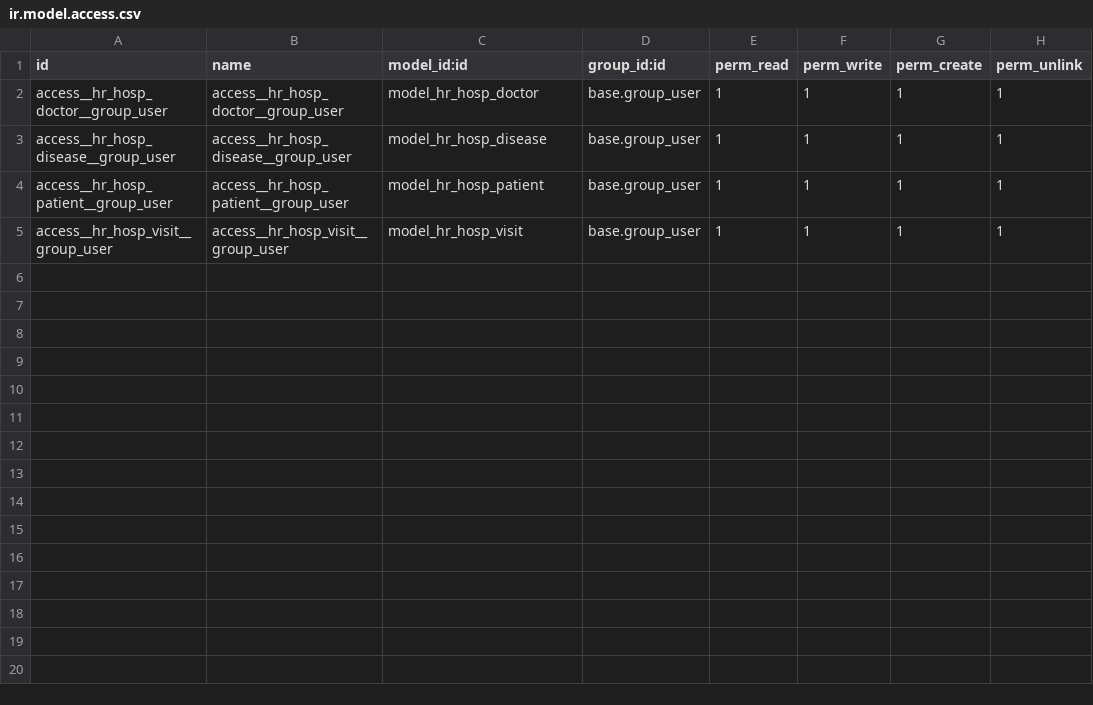
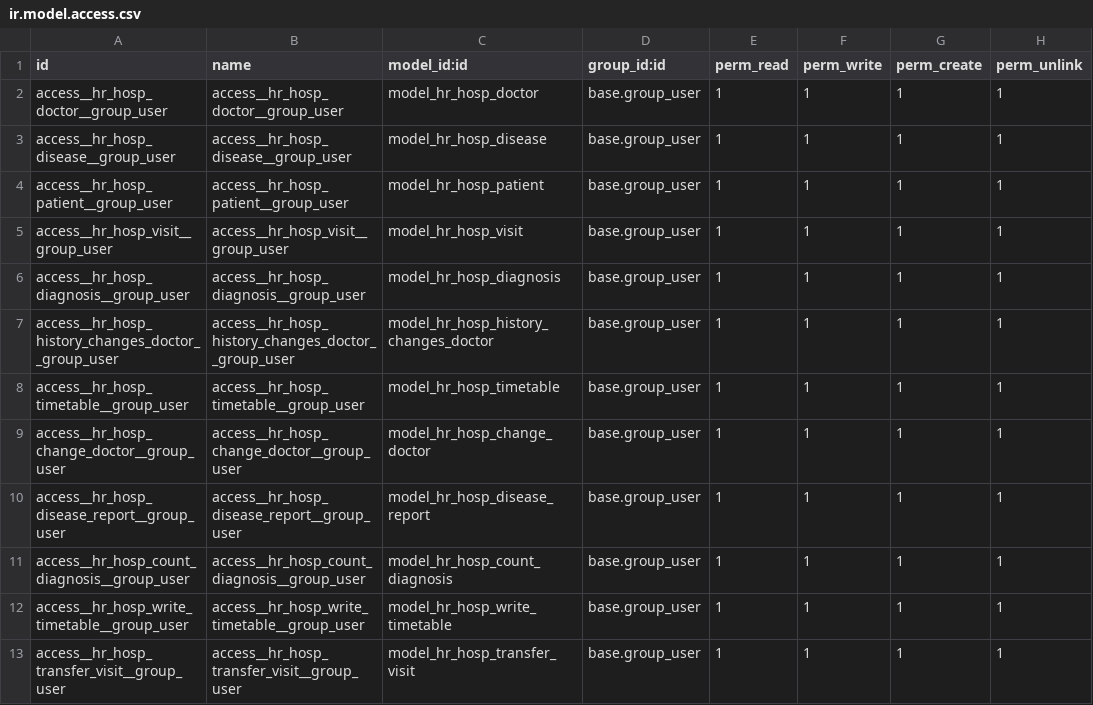
Before and after one commit to Bambrik-qd/odoo-school, a CSV file: hr_hospital/security/ir.model.access.csv, drawn as a sheet.

Commit message:
[IMP] hr_hospital: wizard, models

```diff
--- a/hr_hospital/security/ir.model.access.csv
+++ b/hr_hospital/security/ir.model.access.csv
@@ -5 +5,9 @@ access__hr_hosp_patient__group_user,access__hr_hosp_patient__group_user,model_hr
 access__hr_hosp_visit__group_user,access__hr_hosp_visit__group_user,model_hr_hosp_visit,base.group_user,1,1,1,1
+access__hr_hosp_diagnosis__group_user,access__hr_hosp_diagnosis__group_user,model_hr_hosp_diagnosis,base.group_user,1,1,1,1
+access__hr_hosp_history_changes_doctor__group_user,access__hr_hosp_history_changes_doctor__group_user,model_hr_hosp_history_changes_doctor,base.group_user,1,1,1,1
+access__hr_hosp_timetable__group_user,access__hr_hosp_timetable__group_user,model_hr_hosp_timetable,base.group_user,1,1,1,1
+access__hr_hosp_change_doctor__group_user,access__hr_hosp_change_doctor__group_user,model_hr_hosp_change_doctor,base.group_user,1,1,1,1
+access__hr_hosp_disease_report__group_user,access__hr_hosp_disease_report__group_user,model_hr_hosp_disease_report,base.group_user,1,1,1,1
+access__hr_hosp_count_diagnosis__group_user,access__hr_hosp_count_diagnosis__group_user,model_hr_hosp_count_diagnosis,base.group_user,1,1,1,1
+access__hr_hosp_write_timetable__group_user,access__hr_hosp_write_timetable__group_user,model_hr_hosp_write_timetable,base.group_user,1,1,1,1
+access__hr_hosp_transfer_visit__group_user,access__hr_hosp_transfer_visit__group_user,model_hr_hosp_transfer_visit,base.group_user,1,1,1,1
```
Also changed, not shown: 46 other files.
